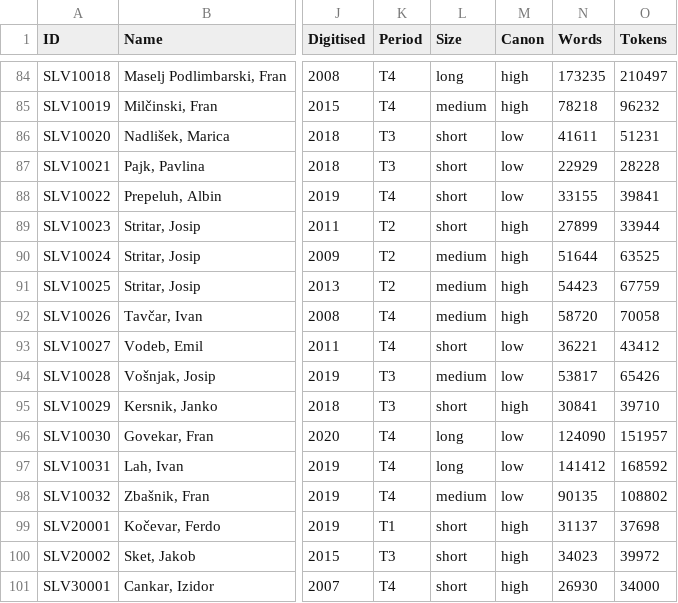
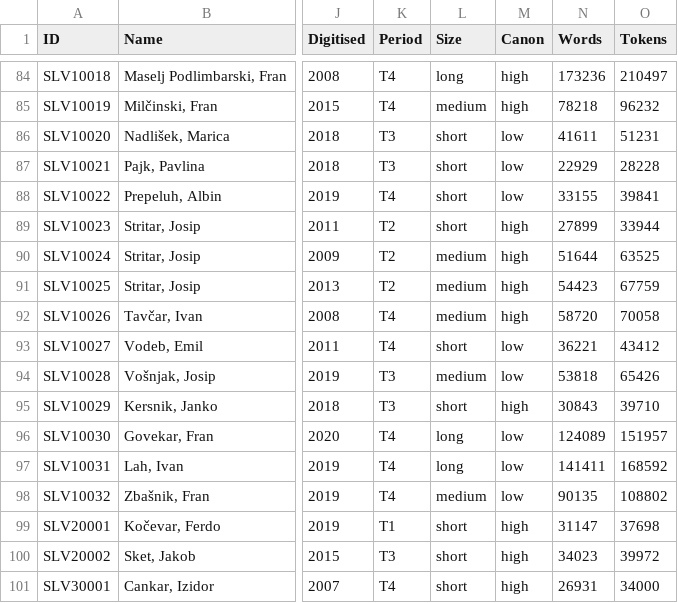
Before and after one commit to COST-ELTeC/ELTeC-slv, a TSV file: metadata/metadata.tsv, drawn as a sheet; only a part is shown, gaps mark what is left out; the diff covers the shown part only; the diff names each change by its address in the sheet, - before the commit and + after, or states it on an @@ line.

Commit message:
New metadata in line with changed files.

```diff
--- a/metadata/metadata.tsv
+++ b/metadata/metadata.tsv
-N84 (Words): 173235
+N84 (Words): 173236
-N94 (Words): 53817
+N94 (Words): 53818
-N95 (Words): 30841
+N95 (Words): 30843
-N96 (Words): 124090
+N96 (Words): 124089
-N97 (Words): 141412
+N97 (Words): 141411
-N99 (Words): 31137
+N99 (Words): 31147
-N101 (Words): 26930
+N101 (Words): 26931
```
Also changed, not shown: 41 edited cells elsewhere in this file, Orig/slv-meta.tsv.
